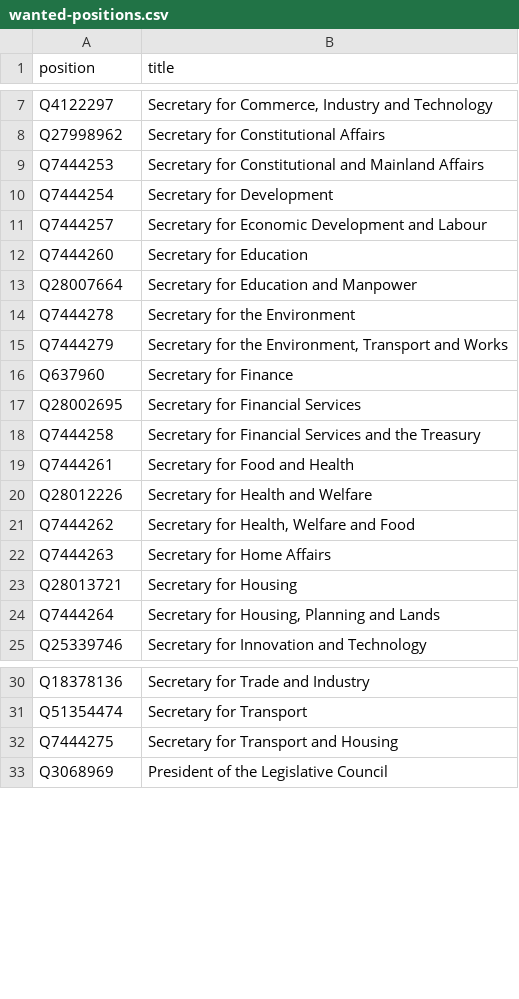
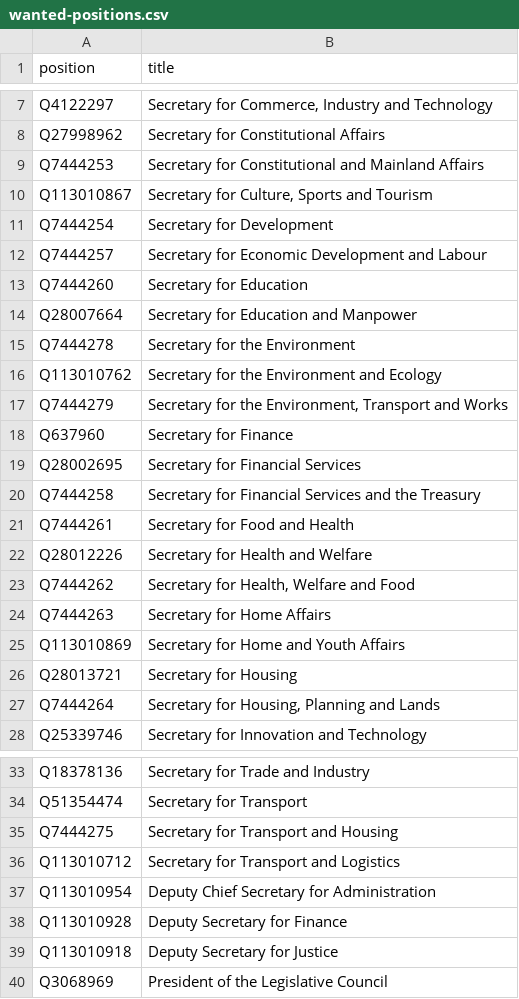
Before and after one commit to every-politician-scrapers/hong-kong, a CSV file: wikidata/wanted-positions.csv, drawn as a sheet; only a part is shown, gaps mark what is left out.

Commit message:
add new cabinet positions

```diff
--- a/wikidata/wanted-positions.csv
+++ b/wikidata/wanted-positions.csv
@@ -9,2 +9,3 @@ Q27998962,Secretary for Constitutional Affairs
 Q7444253,Secretary for Constitutional and Mainland Affairs
+Q113010867,"Secretary for Culture, Sports and Tourism"
 Q7444254,Secretary for Development
@@ -14,2 +15,3 @@ Q28007664,Secretary for Education and Manpower
 Q7444278,Secretary for the Environment
+Q113010762,Secretary for the Environment and Ecology
 Q7444279,"Secretary for the Environment, Transport and Works"
@@ -22,2 +24,3 @@ Q7444262,"Secretary for Health, Welfare and Food"
 Q7444263,Secretary for Home Affairs
+Q113010869,Secretary for Home and Youth Affairs
 Q28013721,Secretary for Housing
@@ -32,2 +35,6 @@ Q51354474,Secretary for Transport
 Q7444275,Secretary for Transport and Housing
+Q113010712,Secretary for Transport and Logistics
+Q113010954,Deputy Chief Secretary for Administration
+Q113010928,Deputy Secretary for Finance
+Q113010918,Deputy Secretary for Justice
 Q3068969,President of the Legislative Council
```
